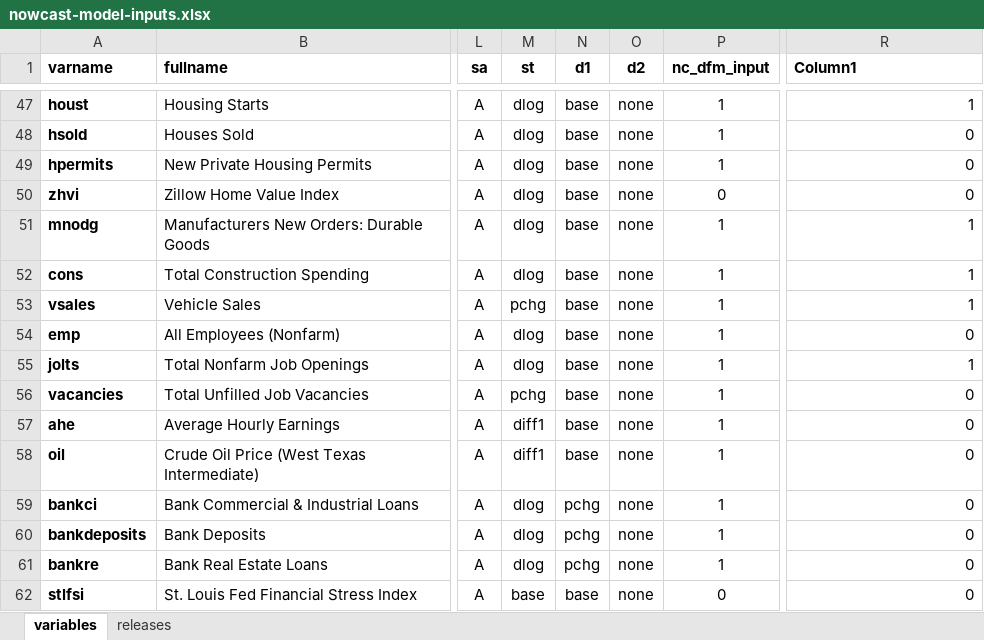
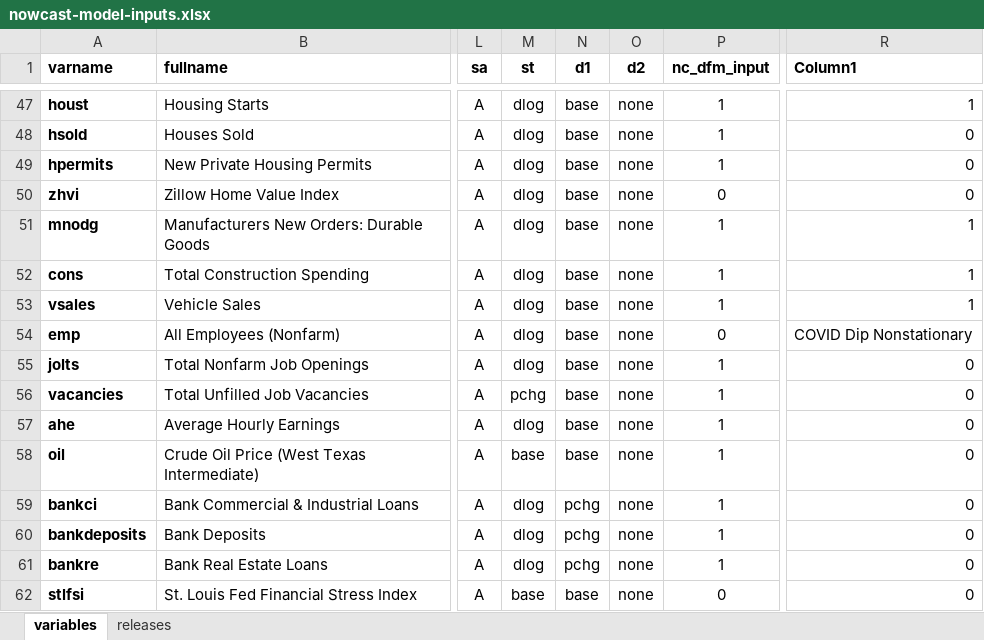
Before and after one commit to bongohead/econforecasting-r, an Excel workbook: modules/nowcast-model/nowcast-model-inputs.xlsx, sheet variables, drawn as a sheet; only a part is shown, gaps mark what is left out; values as stored, in another font and other column widths than the file's, no borders; conditional formats and table styles not drawn; the diff covers the shown part only; the diff names each change by its address in the sheet, - before the commit and + after, or states it on an @@ line.

```diff
--- a/modules/nowcast-model/nowcast-model-inputs.xlsx (sheet variables)
+++ b/modules/nowcast-model/nowcast-model-inputs.xlsx (sheet variables)
-M53 (st): pchg
+M53 (st): dlog
-P54 (nc_dfm_input): 1
+P54 (nc_dfm_input): 0
-R54 (Column1): 0
+R54 (Column1): COVID Dip Nonstationary
-R55 (Column1): 1
+R55 (Column1): 0
-M57 (st): diff1
+M57 (st): dlog
-M58 (st): diff1
+M58 (st): base
```
Also changed, not shown: 5 added rows and 5 edited cells elsewhere in this sheet, sheet releases, ef-project-calendar.xlsx, 4 other files.
